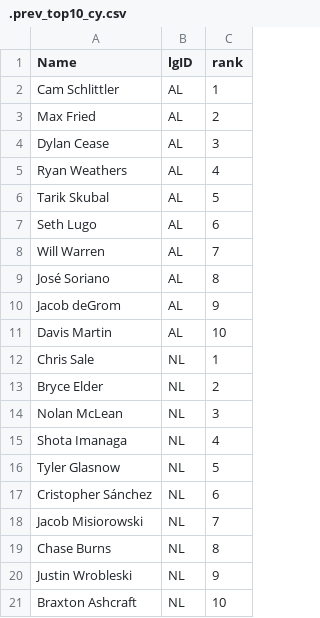
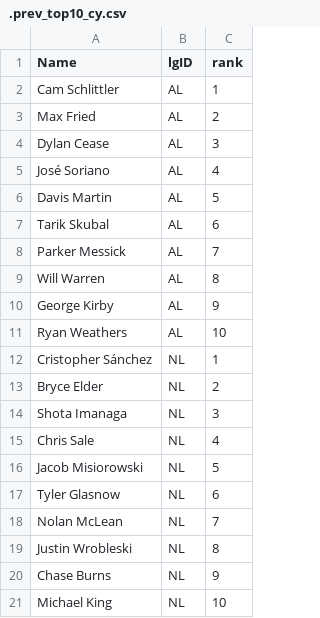
Before and after one commit to jeffwarr4/mlb-awards-predictor, a CSV file: predictions/2026/.prev_top10_cy.csv, drawn as a sheet.

```diff
--- a/predictions/2026/.prev_top10_cy.csv
+++ b/predictions/2026/.prev_top10_cy.csv
@@ -4,18 +4,18 @@ Max Fried,AL,2
 Dylan Cease,AL,3
-Ryan Weathers,AL,4
-Tarik Skubal,AL,5
-Seth Lugo,AL,6
-Will Warren,AL,7
-José Soriano,AL,8
-Jacob deGrom,AL,9
-Davis Martin,AL,10
-Chris Sale,NL,1
+José Soriano,AL,4
+Davis Martin,AL,5
+Tarik Skubal,AL,6
+Parker Messick,AL,7
+Will Warren,AL,8
+George Kirby,AL,9
+Ryan Weathers,AL,10
+Cristopher Sánchez,NL,1
 Bryce Elder,NL,2
-Nolan McLean,NL,3
-Shota Imanaga,NL,4
-Tyler Glasnow,NL,5
-Cristopher Sánchez,NL,6
-Jacob Misiorowski,NL,7
-Chase Burns,NL,8
-Justin Wrobleski,NL,9
-Braxton Ashcraft,NL,10
+Shota Imanaga,NL,3
+Chris Sale,NL,4
+Jacob Misiorowski,NL,5
+Tyler Glasnow,NL,6
+Nolan McLean,NL,7
+Justin Wrobleski,NL,8
+Chase Burns,NL,9
+Michael King,NL,10
```
Also changed, not shown: predictions/2026/.prev_top10_mvp.csv, predictions/2026/top5_flat_cy.csv, 10 other files.
